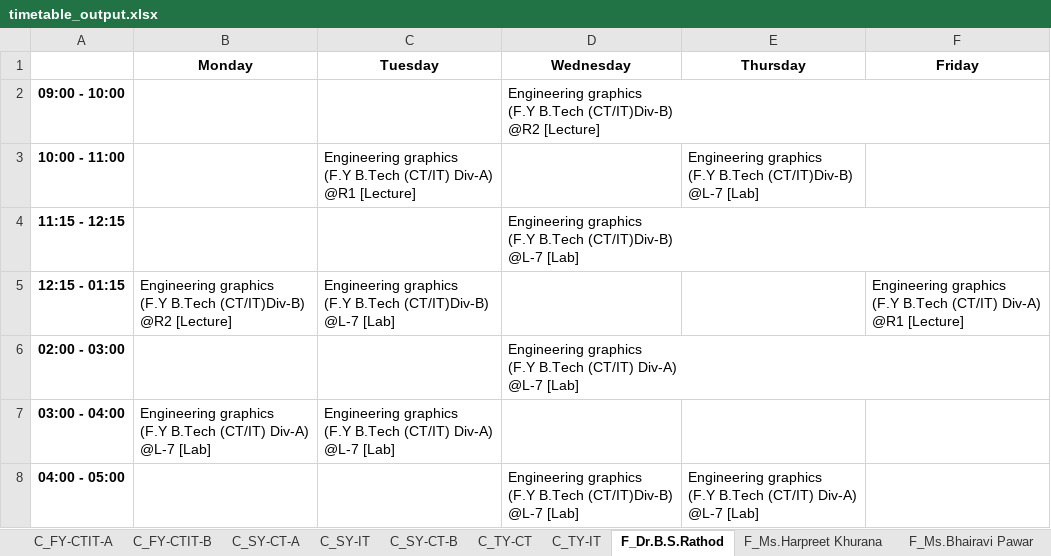
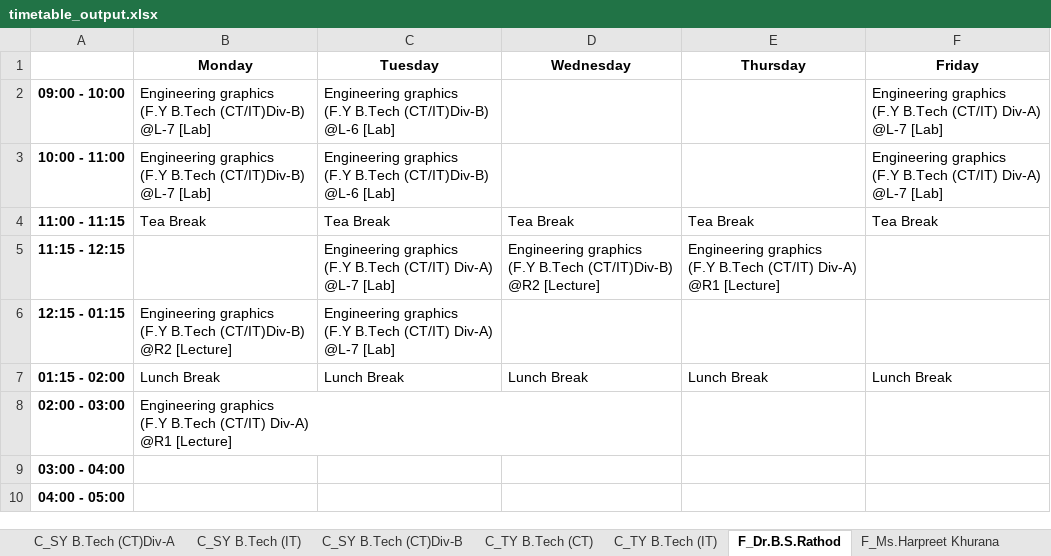
Before and after one commit to rahatbeldar/Quantum-Scheduler-V.5.1.4, an Excel workbook: timetable_output.xlsx, sheet F_Dr.B.S.Rathod, drawn as a sheet; values as stored, in another font and other column widths than the file's, no borders; addresses are those after the commit; ↵ is a line break in a cell; the diff names each change by its address in the sheet, - before the commit and + after, or states it on an @@ line.

```diff
--- a/timetable_output.xlsx (sheet F_Dr.B.S.Rathod)
+++ b/timetable_output.xlsx (sheet F_Dr.B.S.Rathod)
-sheet tab: C_SY-CT-A
+sheet tab: C_SY B.Tech (CT)Div-A
-sheet tab: C_SY-IT
+sheet tab: C_SY B.Tech (IT)
-sheet tab: C_SY-CT-B
+sheet tab: C_SY B.Tech (CT)Div-B
-sheet tab: C_TY-CT
+sheet tab: C_TY B.Tech (CT)
-sheet tab: C_TY-IT
+sheet tab: C_TY B.Tech (IT)
-B2:B3 (Monday): (empty)
+B2:B3 (Monday): Engineering graphics ↵ (F.Y B.Tech (CT/IT)Div-B) ↵ @L-7 [Lab]
-C2 (Tuesday): (empty)
+C2 (Tuesday): Engineering graphics ↵ (F.Y B.Tech (CT/IT)Div-B) ↵ @L-6 [Lab]
-D2 (Wednesday): Engineering graphics ↵ (F.Y B.Tech (CT/IT)Div-B) ↵ @R2 [Lecture]
+D2 (Wednesday): (empty)
-F2:F3 (Friday): (empty)
+F2:F3 (Friday): Engineering graphics ↵ (F.Y B.Tech (CT/IT) Div-A) ↵ @L-7 [Lab]
-C3 (Tuesday): …(F.Y B.Tech (CT/IT) Div-A) ↵ @R1 [Lecture]
+C3 (Tuesday): …(F.Y B.Tech (CT/IT)Div-B) ↵ @L-6 [Lab]
-E3 (Thursday): Engineering graphics ↵ (F.Y B.Tech (CT/IT)Div-B) ↵ @L-7 [Lab]
+E3 (Thursday): (empty)
+row 4: 11:00 - 11:15 | Tea Break | Tea Break | Tea Break | Tea Break | Tea Break
-C5 (Tuesday): (empty)
+C5 (Tuesday): Engineering graphics ↵ (F.Y B.Tech (CT/IT) Div-A) ↵ @L-7 [Lab]
-D5 (Wednesday): …B.Tech (CT/IT)Div-B) ↵ @L-7 [Lab]
+D5 (Wednesday): …B.Tech (CT/IT)Div-B) ↵ @R2 [Lecture]
-E5 (Thursday): (empty)
+E5 (Thursday): Engineering graphics ↵ (F.Y B.Tech (CT/IT) Div-A) ↵ @R1 [Lecture]
-C6 (Tuesday): …(F.Y B.Tech (CT/IT)Div-B) ↵ @L-7 [Lab]
+C6 (Tuesday): …(F.Y B.Tech (CT/IT) Div-A) ↵ @L-7 [Lab]
-F6 (Friday): Engineering graphics ↵ (F.Y B.Tech (CT/IT) Div-A) ↵ @R1 [Lecture]
+F6 (Friday): (empty)
+row 7: 01:15 - 02:00 | Lunch Break | Lunch Break | Lunch Break | Lunch Break | Lunch Break
-B8 (Monday): (empty)
+B8 (Monday): Engineering graphics ↵ (F.Y B.Tech (CT/IT) Div-A) ↵ @R1 [Lecture]
-D8 (Wednesday): Engineering graphics ↵ (F.Y B.Tech (CT/IT) Div-A) ↵ @L-7 [Lab]
+D8 (Wednesday): (empty)
-B9 (Monday): Engineering graphics ↵ (F.Y B.Tech (CT/IT) Div-A) ↵ @L-7 [Lab]
+B9 (Monday): (empty)
-C9 (Tuesday): Engineering graphics ↵ (F.Y B.Tech (CT/IT) Div-A) ↵ @L-7 [Lab]
+C9 (Tuesday): (empty)
-D10 (Wednesday): Engineering graphics ↵ (F.Y B.Tech (CT/IT)Div-B) ↵ @L-7 [Lab]
+D10 (Wednesday): (empty)
-E10 (Thursday): Engineering graphics ↵ (F.Y B.Tech (CT/IT) Div-A) ↵ @L-7 [Lab]
+E10 (Thursday): (empty)
```
Also changed, not shown: sheet C_SY B.Tech (IT), sheet C_F.Y B.Tech (CTIT) Div-A, sheet F_Amruta Kapare, sheet C_F.Y B.Tech (CTIT)Div-B, sheet C_SY B.Tech (CT)Div-A, sheet C_SY B.Tech (CT)Div-B, 16 more sheets, other sheet tabs, 9 other files.
